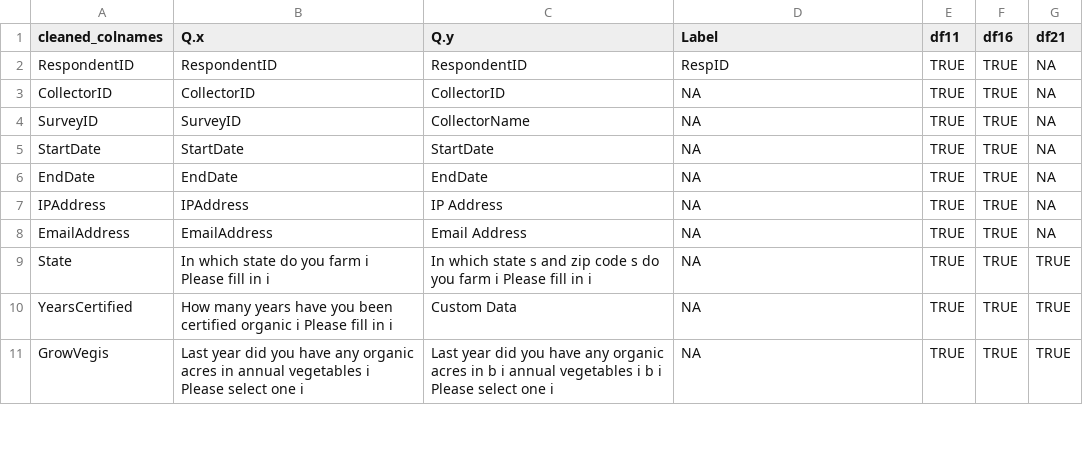
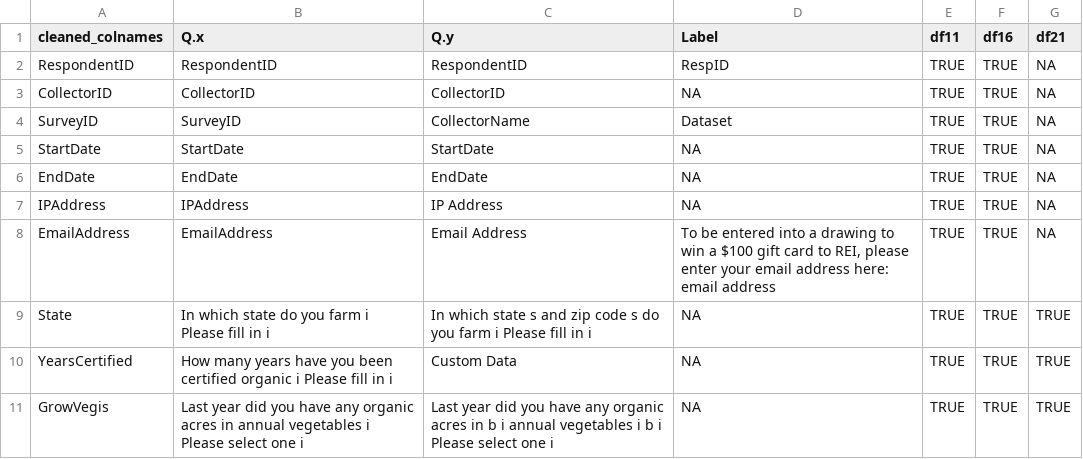
Before and after one commit to liza-wood/organicseed_adoption, a CSV file: data/codebook_columns_manual.csv, drawn as a sheet; only a part is shown.

```diff
--- a/data/codebook_columns_manual.csv
+++ b/data/codebook_columns_manual.csv
@@ -3,3 +3,3 @@ RespondentID,RespondentID,RespondentID,RespID,TRUE,TRUE,NA
 CollectorID,CollectorID,CollectorID,NA,TRUE,TRUE,NA
-SurveyID,SurveyID,CollectorName,NA,TRUE,TRUE,NA
+SurveyID,SurveyID,CollectorName,Dataset,TRUE,TRUE,NA
 StartDate,StartDate,StartDate,NA,TRUE,TRUE,NA
@@ -7,3 +7,3 @@ EndDate,EndDate,EndDate,NA,TRUE,TRUE,NA
 IPAddress,IPAddress,IP Address,NA,TRUE,TRUE,NA
-EmailAddress,EmailAddress,Email Address,NA,TRUE,TRUE,NA
+EmailAddress,EmailAddress,Email Address,"To be entered into a drawing to win a $100 gift card to REI, please enter your email address here: email address",TRUE,TRUE,NA
 State,In which state do you farm   i  Please fill in    i ,In which state s  and zip code s  do you farm   i  Please fill in    i ,NA,TRUE,TRUE,TRUE
```
Also changed, not shown: data/codebook_3panel.csv, 7 other files.
